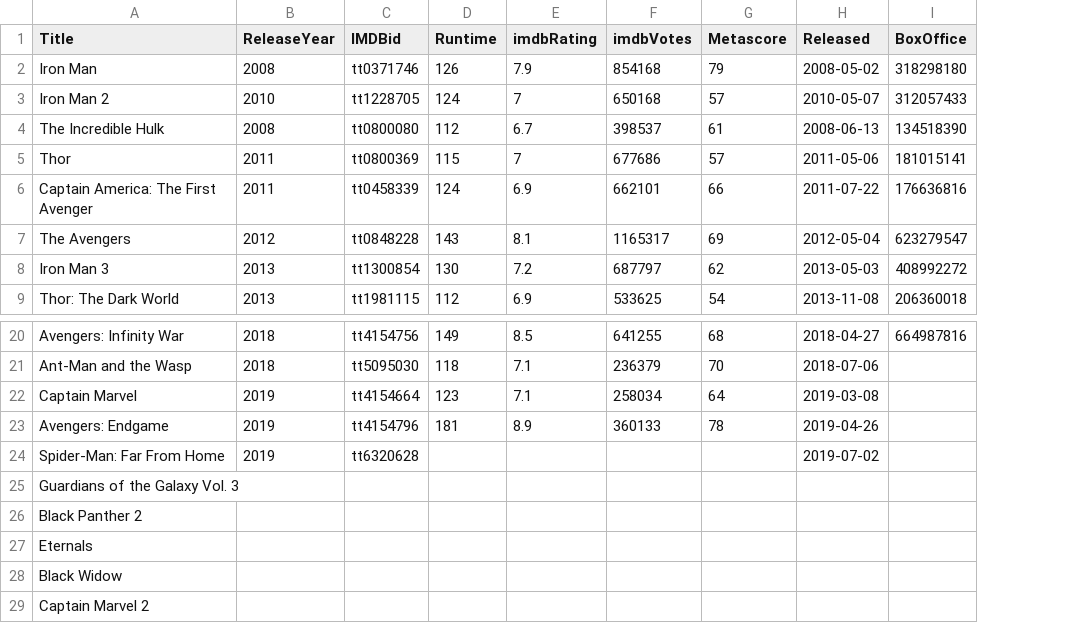
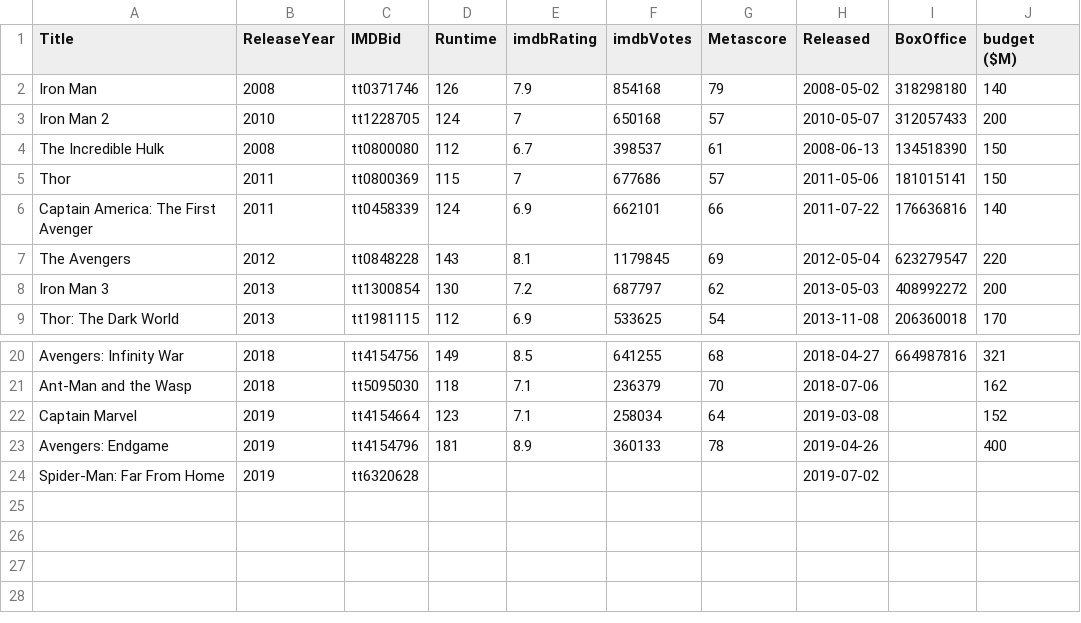
Before and after one commit to mroughan/AlephZeroHeroesData, a CSV file: MarvelCinematicUniverse/imdb_data.csv, drawn as a sheet; only a part is shown, gaps mark what is left out; removed rows and columns are numbered as before the commit, all else as after; the diff names each change by its address in the sheet, - before the commit and + after, or states it on an @@ line.

```diff
--- a/MarvelCinematicUniverse/imdb_data.csv
+++ b/MarvelCinematicUniverse/imdb_data.csv
+column J (budget ($M)), rows 2-9: 140 | 200 | 150 | 150 | 140 | 220 | 200 | 170; rows 20-23: 321 | 162 | 152 | 400
-F7 (imdbVotes): 1165317
+F7 (imdbVotes): 1179845
-row 25: Guardians of the Galaxy Vol. 3
-row 26: Black Panther 2
-row 27: Eternals
-row 28: Black Widow
-row 29: Captain Marvel 2
```
Also changed, not shown: MarvelCinematicUniverse/alias_list.csv, MarvelCinematicUniverse/extras.csv.
